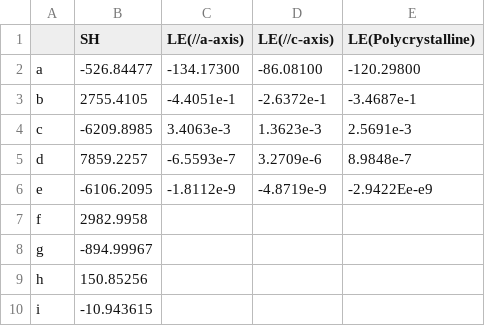
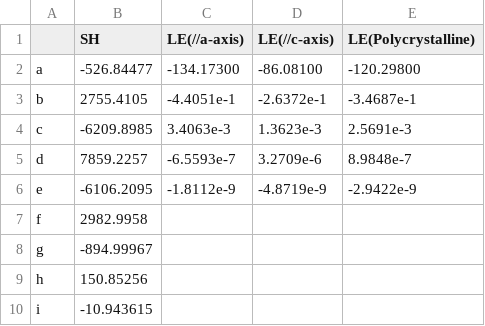
Before and after one commit to andrlupi/EMA-C_LM-Cryo-Modelling, a CSV file: Material Properties/BE-SH_LE1_LE2_LE3.csv, drawn as a sheet.

```diff
--- a/Material Properties/BE-SH_LE1_LE2_LE3.csv
+++ b/Material Properties/BE-SH_LE1_LE2_LE3.csv
@@ -5,3 +5,3 @@ c,-6209.8985,3.4063e-3,1.3623e-3,2.5691e-3
 d,7859.2257,-6.5593e-7,3.2709e-6,8.9848e-7
-e,-6106.2095,-1.8112e-9,-4.8719e-9,-2.9422Ee-e9
+e,-6106.2095,-1.8112e-9,-4.8719e-9,-2.9422e-9
 f,2982.9958
```
Also changed, not shown: 16 other files.
